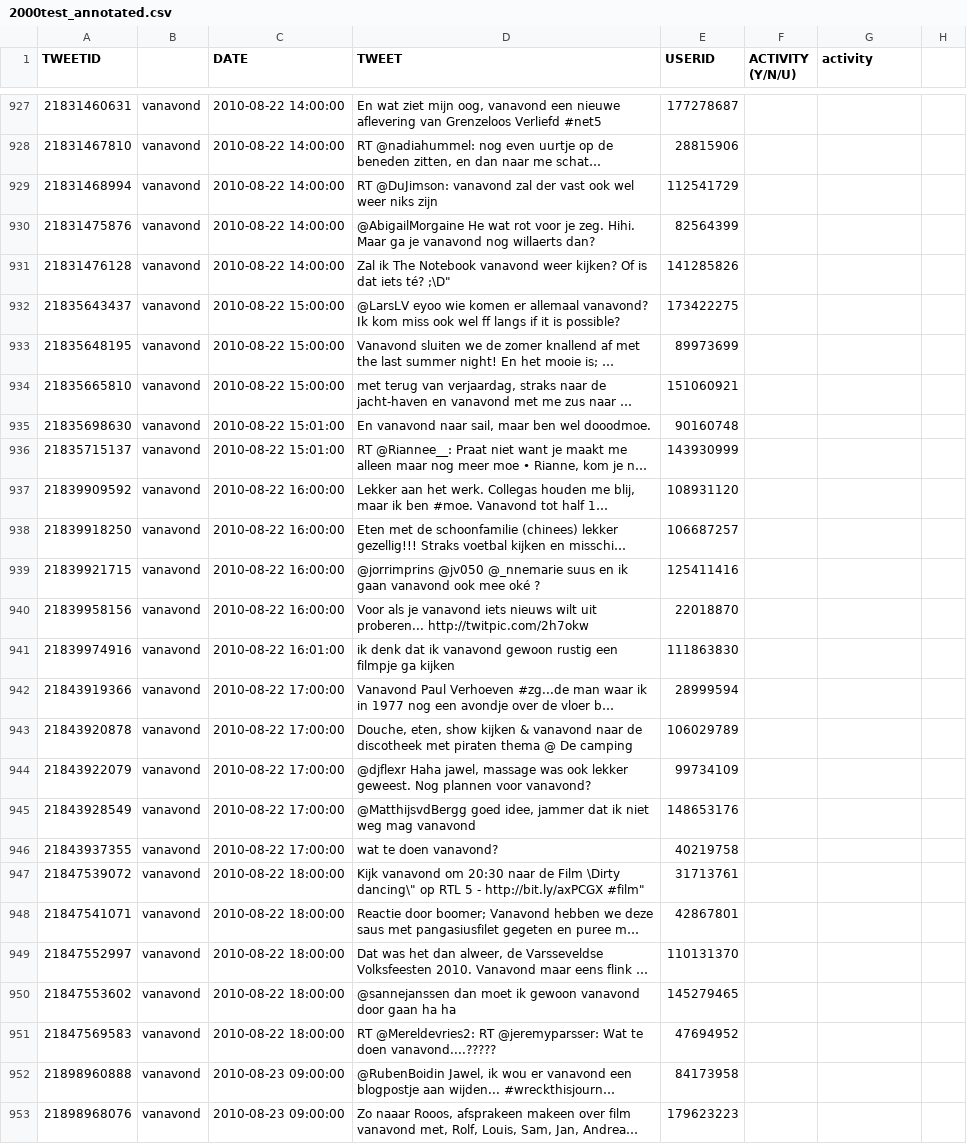
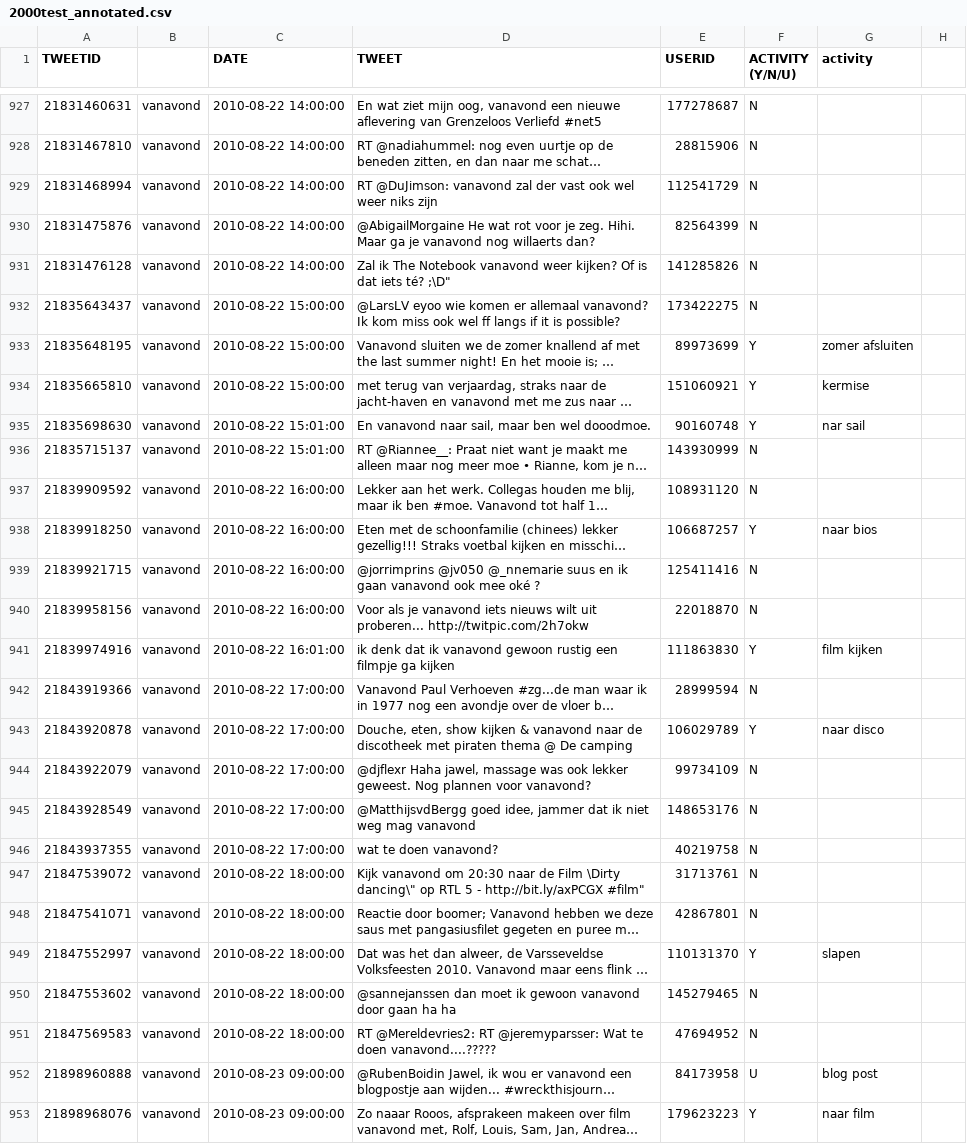
Before and after one commit to sagieske/scriptie, a CSV file: 2000test_annotated.csv, drawn as a sheet; only a part is shown, gaps mark what is left out; long unchanged cells end in …; the diff covers the shown part only; the diff names each change by its address in the sheet, - before the commit and + after, or states it on an @@ line.

```diff
--- a/2000test_annotated.csv
+++ b/2000test_annotated.csv
-F927:F932 (ACTIVITY (Y/N/U)): (empty)
+F927:F932 (ACTIVITY (Y/N/U)): N
-F933:F935 (ACTIVITY (Y/N/U)): (empty)
+F933:F935 (ACTIVITY (Y/N/U)): Y
-G933 (activity): (empty)
+G933 (activity): zomer afsluiten
-G934 (activity): (empty)
+G934 (activity): kermise
-G935 (activity): (empty)
+G935 (activity): nar sail
-F936:F937 (ACTIVITY (Y/N/U)): (empty)
+F936:F937 (ACTIVITY (Y/N/U)): N
-F938 (ACTIVITY (Y/N/U)): (empty)
+F938 (ACTIVITY (Y/N/U)): Y
-G938 (activity): (empty)
+G938 (activity): naar bios
-F939:F940 (ACTIVITY (Y/N/U)): (empty)
+F939:F940 (ACTIVITY (Y/N/U)): N
-F941 (ACTIVITY (Y/N/U)): (empty)
+F941 (ACTIVITY (Y/N/U)): Y
-G941 (activity): (empty)
+G941 (activity): film kijken
-F942 (ACTIVITY (Y/N/U)): (empty)
+F942 (ACTIVITY (Y/N/U)): N
-F943 (ACTIVITY (Y/N/U)): (empty)
+F943 (ACTIVITY (Y/N/U)): Y
-G943 (activity): (empty)
+G943 (activity): naar disco
-F944:F948 (ACTIVITY (Y/N/U)): (empty)
+F944:F948 (ACTIVITY (Y/N/U)): N
-F949 (ACTIVITY (Y/N/U)): (empty)
+F949 (ACTIVITY (Y/N/U)): Y
-G949 (activity): (empty)
+G949 (activity): slapen
-F950:F951 (ACTIVITY (Y/N/U)): (empty)
+F950:F951 (ACTIVITY (Y/N/U)): N
-F952 (ACTIVITY (Y/N/U)): (empty)
+F952 (ACTIVITY (Y/N/U)): U
-G952 (activity): (empty)
+G952 (activity): blog post
-F953 (ACTIVITY (Y/N/U)): (empty)
+F953 (ACTIVITY (Y/N/U)): Y
-G953 (activity): (empty)
+G953 (activity): naar film
```
Also changed, not shown: 109 edited cells elsewhere in this file.
